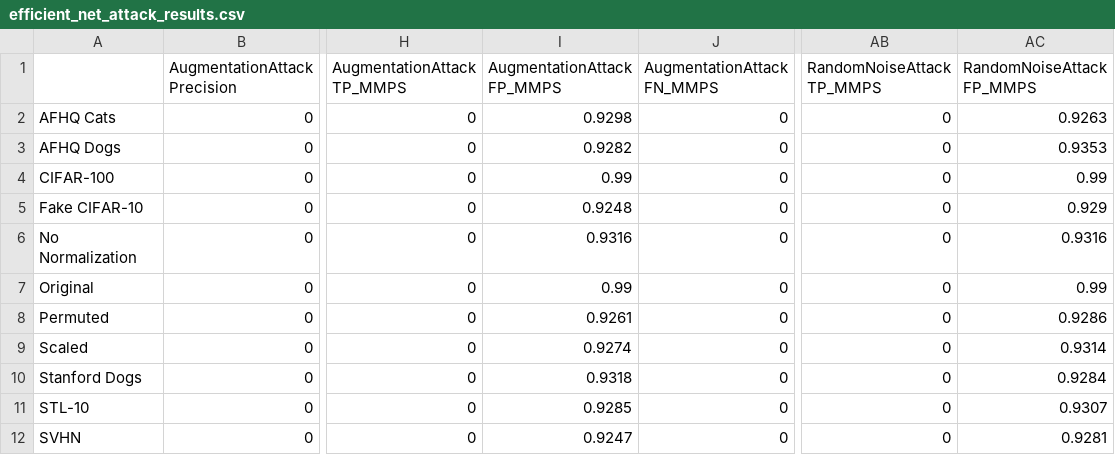
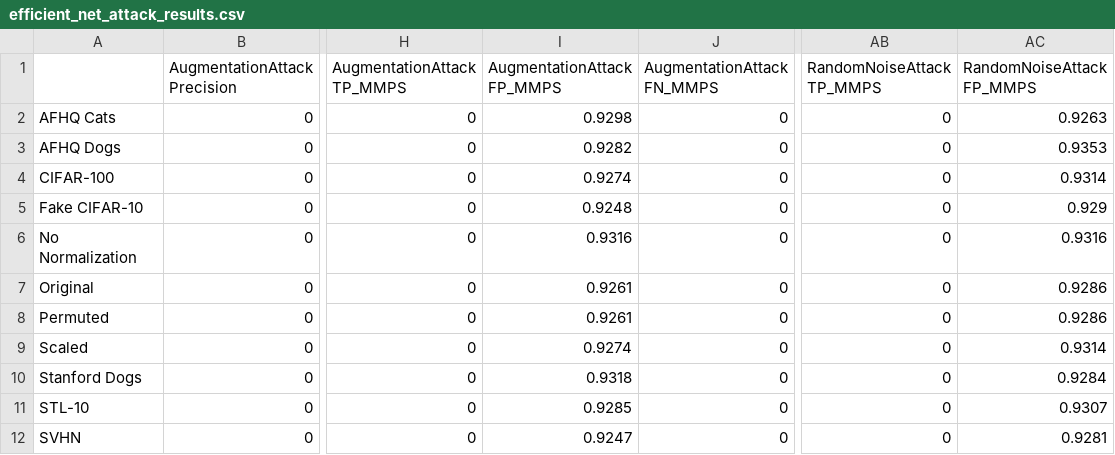
Before and after one commit to bettyballin/LabelOnlyMemInfAttacks, a CSV file: experiments/results/efficient_net_attack_results.csv, drawn as a sheet; only a part is shown, gaps mark what is left out; the diff names each change by its address in the sheet, - before the commit and + after, or states it on an @@ line.

```diff
--- a/experiments/results/efficient_net_attack_results.csv
+++ b/experiments/results/efficient_net_attack_results.csv
-I4 (AugmentationAttack FP_MMPS): 0.99
+I4 (AugmentationAttack FP_MMPS): 0.9274
-AC4 (RandomNoiseAttack FP_MMPS): 0.99
+AC4 (RandomNoiseAttack FP_MMPS): 0.9314
-I7 (AugmentationAttack FP_MMPS): 0.99
+I7 (AugmentationAttack FP_MMPS): 0.9261
-AC7 (RandomNoiseAttack FP_MMPS): 0.99
+AC7 (RandomNoiseAttack FP_MMPS): 0.9286
```
Also changed, not shown: experiments/results/efficient_net_boundary_attack_results.csv, experiments/results/resnet18_attack_results.csv, 8 other files.
